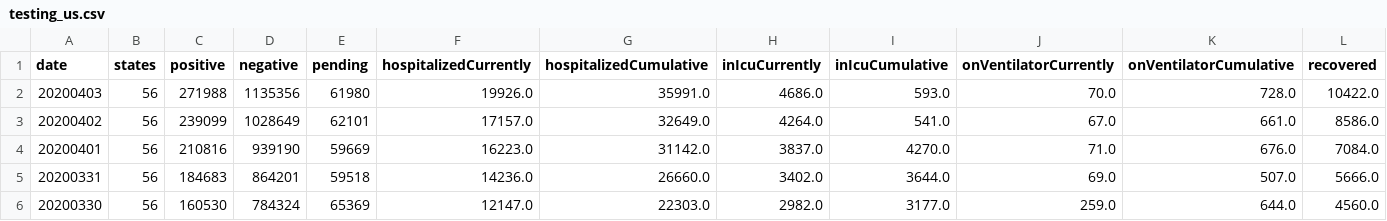
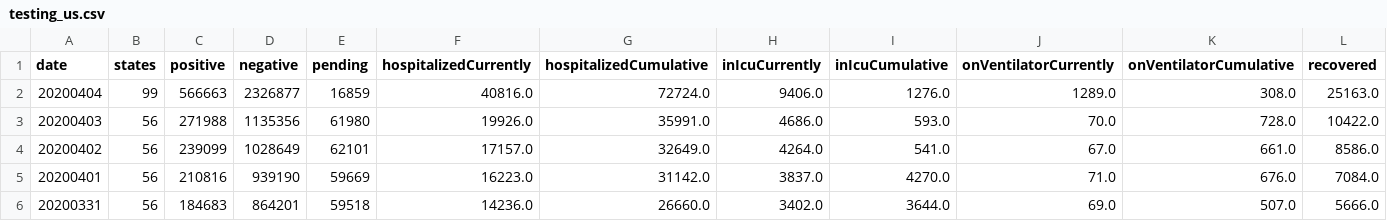
Before and after one commit to tsnitz/covid-tracker, a CSV file: root/testing_us.csv, drawn as a sheet; only a part is shown; the shorter side is filled out with more unchanged rows; rows hold the shown columns only; the diff names each change by its address in the sheet, - before the commit and + after, or states it on an @@ line.

```diff
--- a/root/testing_us.csv
+++ b/root/testing_us.csv
+row 2: 20200404 | 99 | 566663 | 2326877 | 16859 | 40816.0 | 72724.0 | 9406.0 | 1276.0 | 1289.0 | 308.0 | 25163.0
```
Also changed, not shown: 4 other files.
